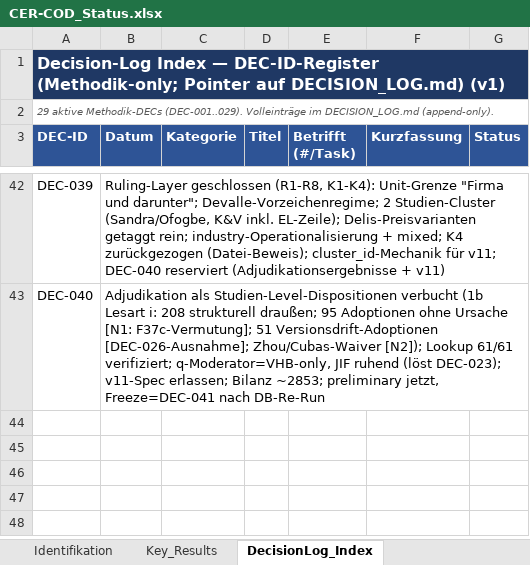
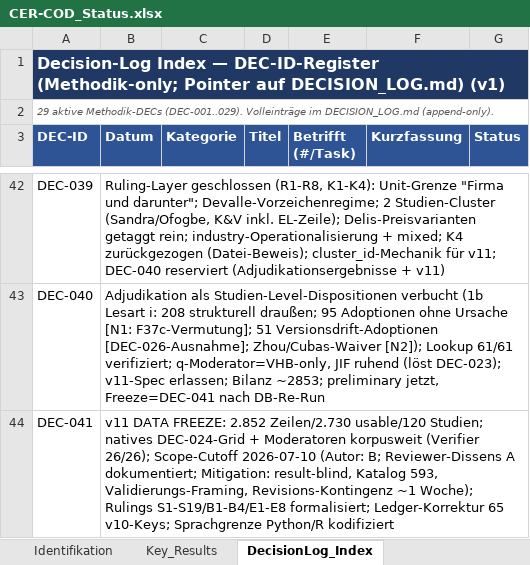
Before and after one commit to rwitte-wu-research/FOMA-CER-COD-Paris, an Excel workbook: docs/CER-COD_Status.xlsx, sheet DecisionLog_Index, drawn as a sheet; only a part is shown, gaps mark what is left out; values as stored, in another font and other column widths than the file's, no borders; the diff names each change by its address in the sheet, - before the commit and + after, or states it on an @@ line.

Commit message:
DEC-041: v11 DATA FREEZE (2,852 rows / 2,730 usable / 120 studies; verifier 26/26)
- Native DEC-024 derivation grid + moderators populated corpus-wide
  (industry R4, regulation E1-E4, country_econ via extended country_lookup)
- Scope cutoff 2026-07-10: author decision B; reviewer dissent (A) documented
  with mitigation package (result-blind, catalogued 593, validation framing,
  ~1-week revision contingency)
- Rulings formalized: session S1-S19, blankets B1-B4, gap-run E1-E8
- Ledger correction: 65 v10 keys (not 66); Python/R tooling boundary codified
- Search & screening protocol shipped (3 DBs, recall 43/60, 1,720 screened)

```diff
--- a/docs/CER-COD_Status.xlsx (sheet DecisionLog_Index)
+++ b/docs/CER-COD_Status.xlsx (sheet DecisionLog_Index)
+row 44: DEC-041 | v11 DATA FREEZE: 2.852 Zeilen/2.730 usable/120 Studien; natives DEC-024-Grid + Moderatoren korpusweit (Verifier 26/26); Scope-Cutoff 2026-07-10 (Autor: B; Reviewer-Dissens A dokumentiert; Mitigation: result-blind, Katalog 593, Validierungs-Framing, Revisions-Kontingenz ~1 Woche); Rulings S1-S19/B1-B4/E1-E8 formalisiert; Ledger-Korrektur 65 v10-Keys; Sprachgrenze Python/R kodifiziert
```
Also changed, not shown: sheet Datenagenda, 13 other files.
